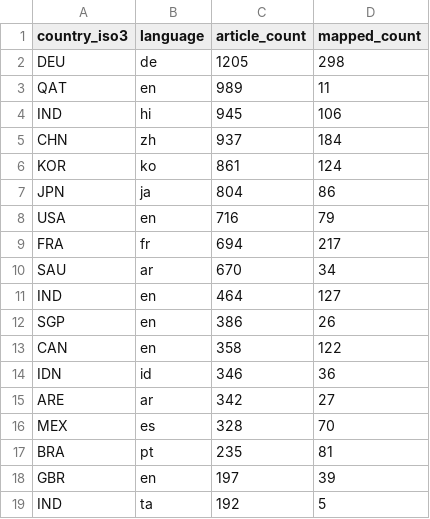
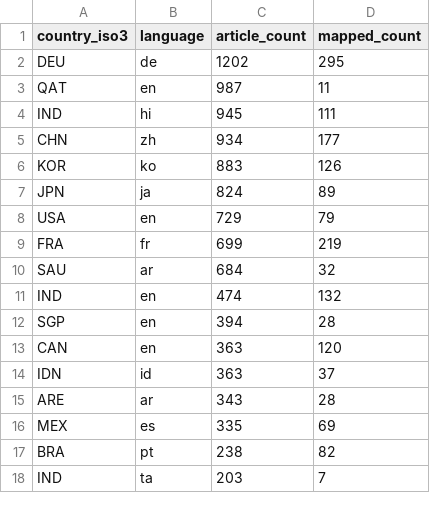
Before and after one commit to techpolicycomms/dclo-dual-track-dashboard, a CSV file: data/gold/dclo_news_country_summary.csv, drawn as a sheet; only a part is shown; the diff covers the shown part only.

```diff
--- a/data/gold/dclo_news_country_summary.csv
+++ b/data/gold/dclo_news_country_summary.csv
@@ -1,19 +1,18 @@
 country_iso3,language,article_count,mapped_count
-DEU,de,1205,298
-QAT,en,989,11
-IND,hi,945,106
-CHN,zh,937,184
-KOR,ko,861,124
-JPN,ja,804,86
-USA,en,716,79
-FRA,fr,694,217
-SAU,ar,670,34
-IND,en,464,127
-SGP,en,386,26
-CAN,en,358,122
-IDN,id,346,36
-ARE,ar,342,27
-MEX,es,328,70
-BRA,pt,235,81
-GBR,en,197,39
-IND,ta,192,5
+DEU,de,1202,295
+QAT,en,987,11
+IND,hi,945,111
+CHN,zh,934,177
+KOR,ko,883,126
+JPN,ja,824,89
+USA,en,729,79
+FRA,fr,699,219
+SAU,ar,684,32
+IND,en,474,132
+SGP,en,394,28
+CAN,en,363,120
+IDN,id,363,37
+ARE,ar,343,28
+MEX,es,335,69
+BRA,pt,238,82
+IND,ta,203,7
```
Also changed, not shown: 5 added rows, 4 removed rows and 1 edited cell elsewhere in this file, 2 other files.
